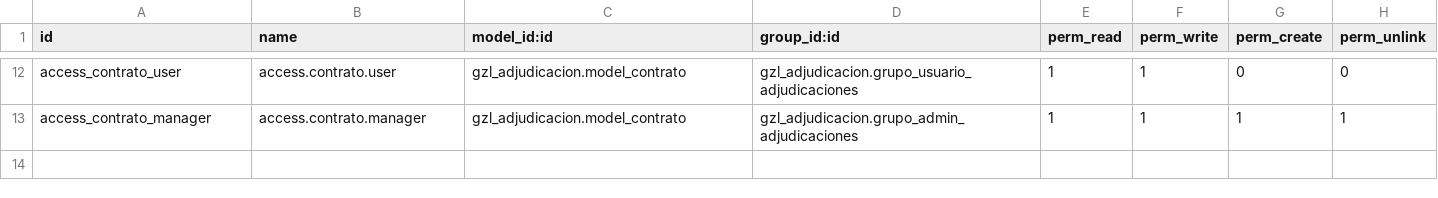
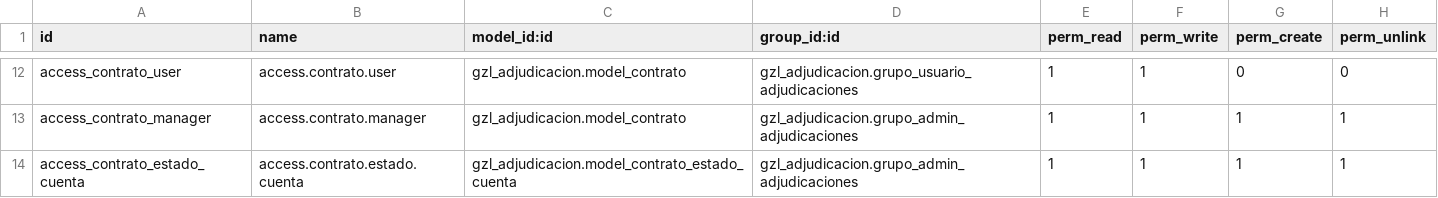
Before and after one commit to aigiler/promoautoecuador, a CSV file: gzl_adjudicacion/security/ir.model.access.csv, drawn as a sheet; only a part is shown, gaps mark what is left out.

```diff
--- a/gzl_adjudicacion/security/ir.model.access.csv
+++ b/gzl_adjudicacion/security/ir.model.access.csv
@@ -13 +13,2 @@ access_contrato_user,access.contrato.user,gzl_adjudicacion.model_contrato,gzl_ad
 access_contrato_manager,access.contrato.manager,gzl_adjudicacion.model_contrato,gzl_adjudicacion.grupo_admin_adjudicaciones,1,1,1,1
+access_contrato_estado_cuenta,access.contrato.estado.cuenta,gzl_adjudicacion.model_contrato_estado_cuenta,gzl_adjudicacion.grupo_admin_adjudicaciones,1,1,1,1
```
Also changed, not shown: 1 other file.
